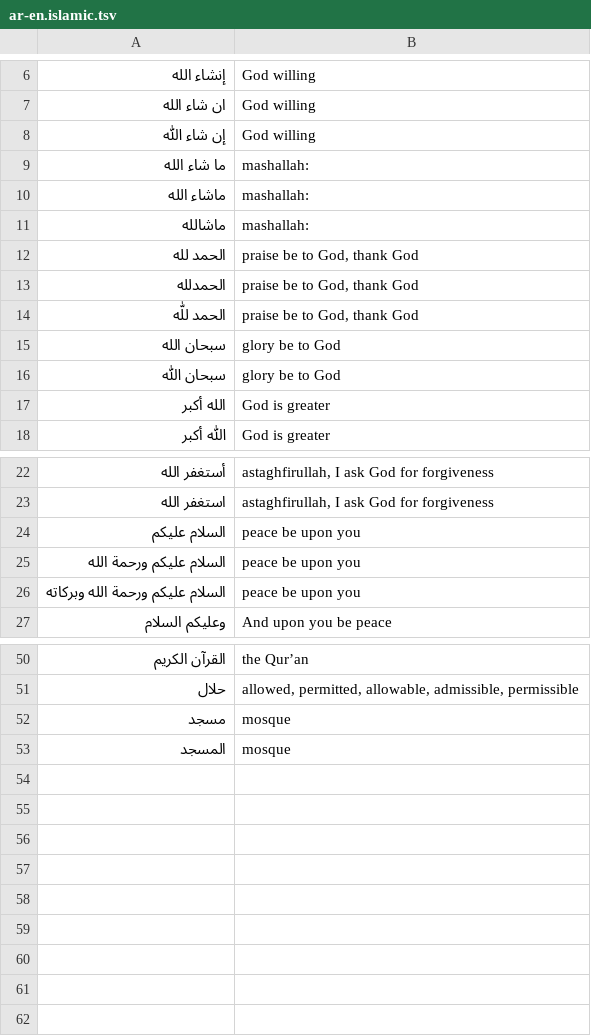
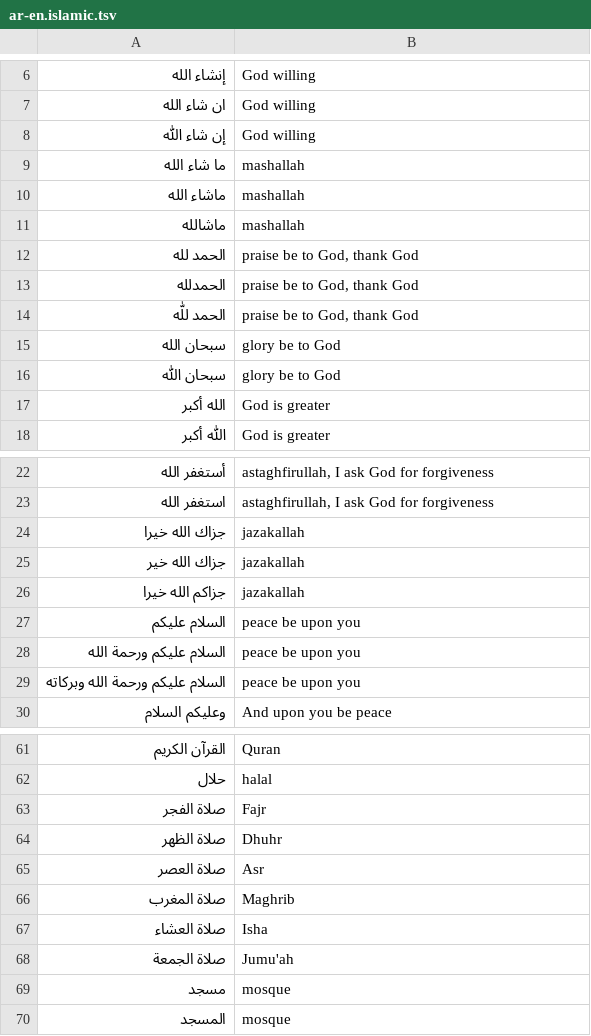
Before and after one commit to modulix0025-dev/android, a TSV file: modulex-translator/app/src/main/assets/glossary/ar-en.islamic.tsv, drawn as a sheet; only a part is shown, gaps mark what is left out; the diff covers the shown part only.

```diff
--- a/modulex-translator/app/src/main/assets/glossary/ar-en.islamic.tsv
+++ b/modulex-translator/app/src/main/assets/glossary/ar-en.islamic.tsv
@@ -8,5 +8,5 @@
 إن شاء اللّٰه	God willing
-ما شاء الله	mashallah:
-ماشاء الله	mashallah:
-ماشالله	mashallah:
+ما شاء الله	mashallah
+ماشاء الله	mashallah
+ماشالله	mashallah
 الحمد لله	praise be to God, thank God
@@ -23,2 +23,5 @@
 استغفر الله	astaghfirullah, I ask God for forgiveness
+جزاك الله خيرا	jazakallah
+جزاك الله خير	jazakallah
+جزاكم الله خيرا	jazakallah
 السلام عليكم	peace be upon you
@@ -50,3 +61,9 @@
-القرآن الكريم	the Qur’an
-حلال	allowed, permitted, allowable, admissible, permissible
+القرآن الكريم	Quran
+حلال	halal
+صلاة الفجر	Fajr
+صلاة الظهر	Dhuhr
+صلاة العصر	Asr
+صلاة المغرب	Maghrib
+صلاة العشاء	Isha
+صلاة الجمعة	Jumu'ah
 مسجد	mosque
```
Also changed, not shown: 8 added rows and 10 edited cells elsewhere in this file, modulex-translator/app/src/main/assets/glossary/ar-de.islamic.tsv, modulex-translator/app/src/main/assets/glossary/ar-es.islamic.tsv, 2 other files.
